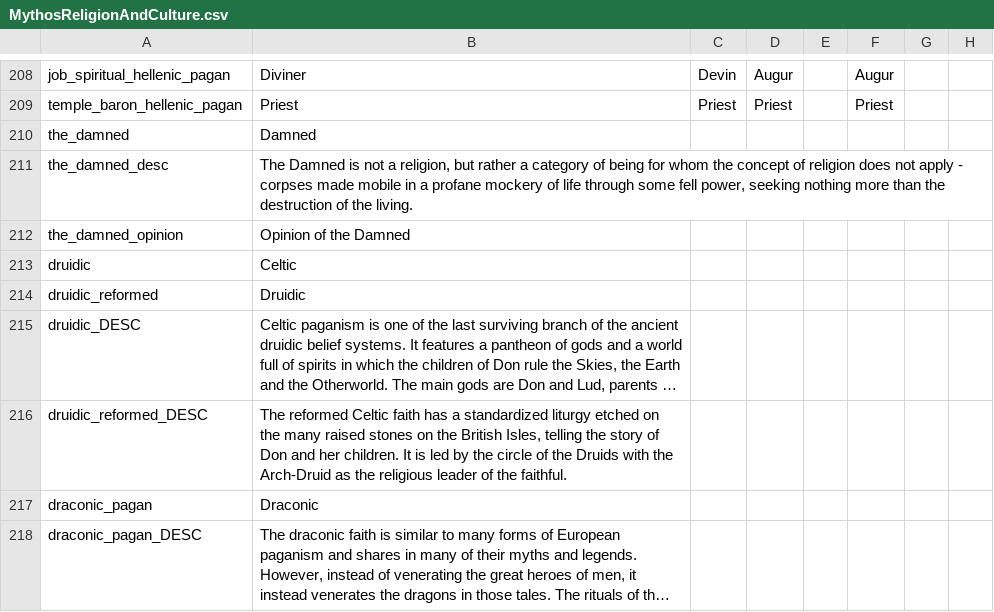
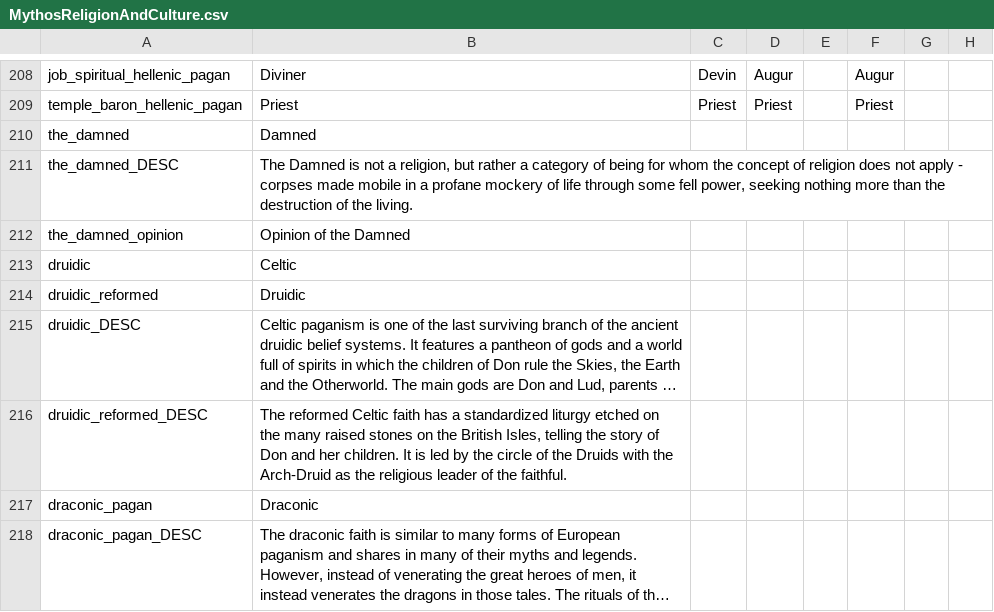
Before and after one commit to Leekoo/Mythos2, a CSV file: Mythos2/localisation/MythosReligionAndCulture.csv, drawn as a sheet; only a part is shown, gaps mark what is left out; long unchanged cells end in …; the diff names each change by its address in the sheet, - before the commit and + after, or states it on an @@ line.

Commit message:
Fixed description of The Damned

```diff
--- a/Mythos2/localisation/MythosReligionAndCulture.csv
+++ b/Mythos2/localisation/MythosReligionAndCulture.csv
-A211: the_damned_desc
+A211: the_damned_DESC
```
Also changed, not shown: 1 other file.
